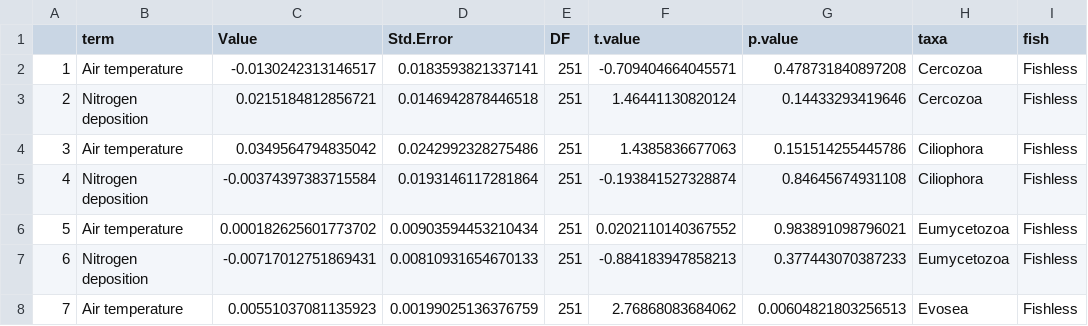
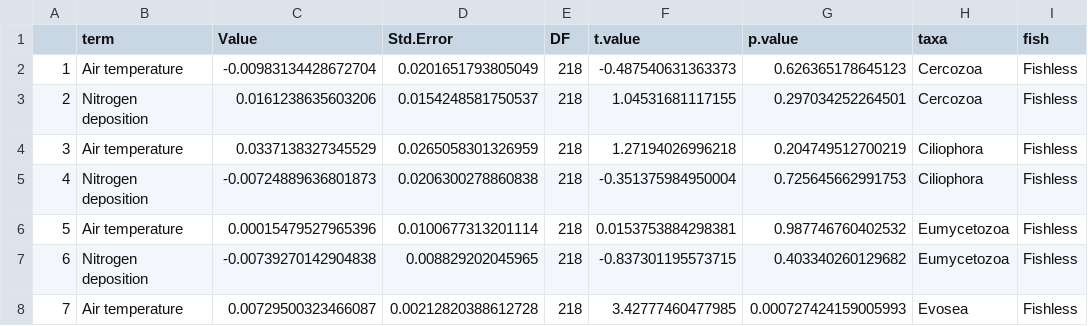
Before and after one commit to jvoneggers/PlanktonSedDNA, a CSV file: 2_DataAnalysis/V9_LME_heterotrophic_protists_model_output_no_interactions.csv, drawn as a sheet; only a part is shown; the diff covers the shown part only; the diff names each change by its address in the sheet, - before the commit and + after, or states it on an @@ line.

```diff
--- a/2_DataAnalysis/V9_LME_heterotrophic_protists_model_output_no_interactions.csv
+++ b/2_DataAnalysis/V9_LME_heterotrophic_protists_model_output_no_interactions.csv
-C2 (Value): -0.0130242313146517
+C2 (Value): -0.00983134428672704
-D2 (Std.Error): 0.0183593821337141
+D2 (Std.Error): 0.0201651793805049
-E2:E8 (DF): 251
+E2:E8 (DF): 218
-F2 (t.value): -0.709404664045571
+F2 (t.value): -0.487540631363373
-G2 (p.value): 0.478731840897208
+G2 (p.value): 0.626365178645123
-C3 (Value): 0.0215184812856721
+C3 (Value): 0.0161238635603206
-D3 (Std.Error): 0.0146942878446518
+D3 (Std.Error): 0.0154248581750537
-F3 (t.value): 1.46441130820124
+F3 (t.value): 1.04531681117155
-G3 (p.value): 0.14433293419646
+G3 (p.value): 0.297034252264501
-C4 (Value): 0.0349564794835042
+C4 (Value): 0.0337138327345529
-D4 (Std.Error): 0.0242992328275486
+D4 (Std.Error): 0.0265058301326959
-F4 (t.value): 1.4385836677063
+F4 (t.value): 1.27194026996218
-G4 (p.value): 0.151514255445786
+G4 (p.value): 0.204749512700219
-C5 (Value): -0.00374397383715584
+C5 (Value): -0.00724889636801873
-D5 (Std.Error): 0.0193146117281864
+D5 (Std.Error): 0.0206300278860838
-F5 (t.value): -0.193841527328874
+F5 (t.value): -0.351375984950004
-G5 (p.value): 0.84645674931108
+G5 (p.value): 0.725645662991753
-C6 (Value): 0.000182625601773702
+C6 (Value): 0.00015479527965396
-D6 (Std.Error): 0.00903594453210434
+D6 (Std.Error): 0.0100677313201114
-F6 (t.value): 0.0202110140367552
+F6 (t.value): 0.0153753884298381
-G6 (p.value): 0.983891098796021
+G6 (p.value): 0.987746760402532
-C7 (Value): -0.00717012751869431
+C7 (Value): -0.00739270142904838
-D7 (Std.Error): 0.00810931654670133
+D7 (Std.Error): 0.008829202045965
-F7 (t.value): -0.884183947858213
+F7 (t.value): -0.837301195573715
-G7 (p.value): 0.377443070387233
+G7 (p.value): 0.403340260129682
-C8 (Value): 0.00551037081135923
+C8 (Value): 0.00729500323466087
-D8 (Std.Error): 0.00199025136376759
+D8 (Std.Error): 0.00212820388612728
-F8 (t.value): 2.76868083684062
+F8 (t.value): 3.42777460477985
-G8 (p.value): 0.00604821803256513
+G8 (p.value): 0.000727424159005993
```
Also changed, not shown: 117 edited cells elsewhere in this file, 2_DataAnalysis/V9_LME_heterotrophic_protists_model_output_interactions.csv, 2_DataAnalysis/V9_LME_phytoplankton_model_output_interactions.csv, 9 other files.
